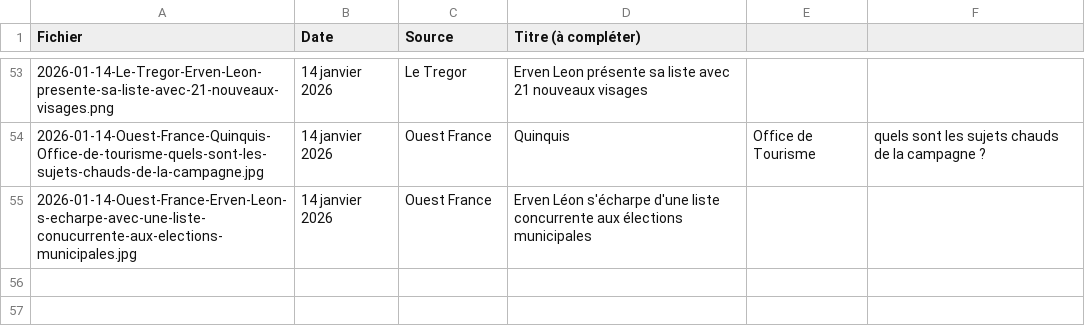
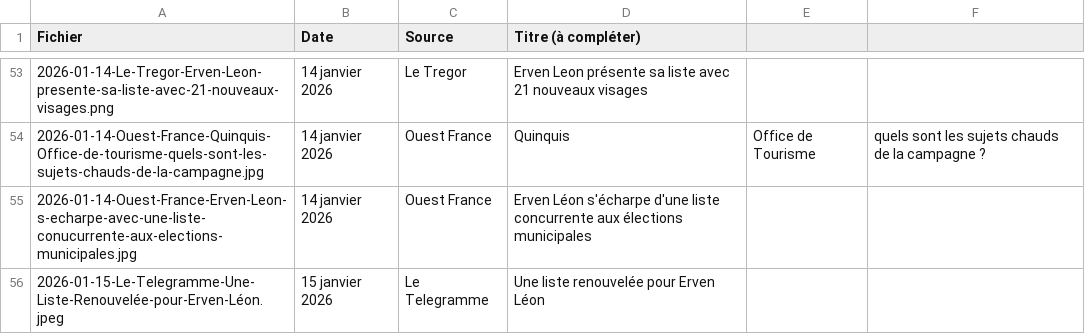
Before and after one commit to art-et-code/bvap2026-site, a CSV file: a-publier/articles_presse.csv, drawn as a sheet; only a part is shown, gaps mark what is left out; the diff names each change by its address in the sheet, - before the commit and + after, or states it on an @@ line.

```diff
--- a/a-publier/articles_presse.csv
+++ b/a-publier/articles_presse.csv
+row 56: 2026-01-15-Le-Telegramme-Une-Liste-Renouvelée-pour-Erven-Léon.jpeg | 15 janvier 2026 | Le Telegramme | Une liste renouvelée pour Erven Léon
```
Also changed, not shown: 2 other files.
